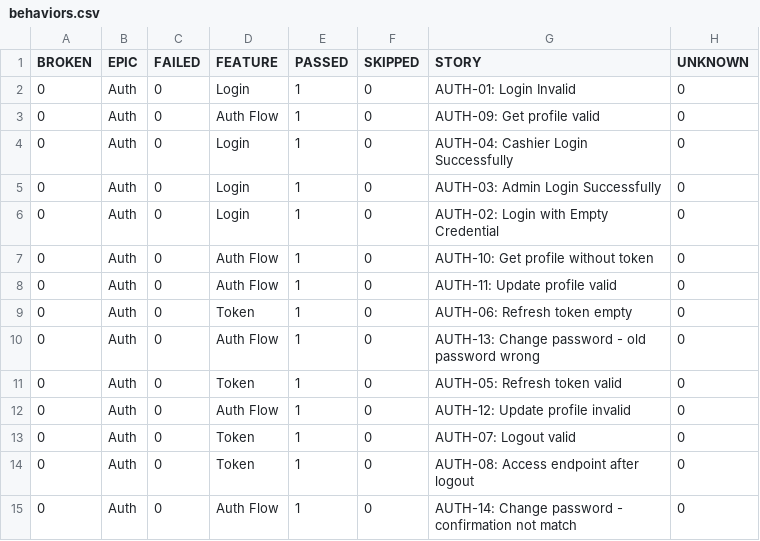
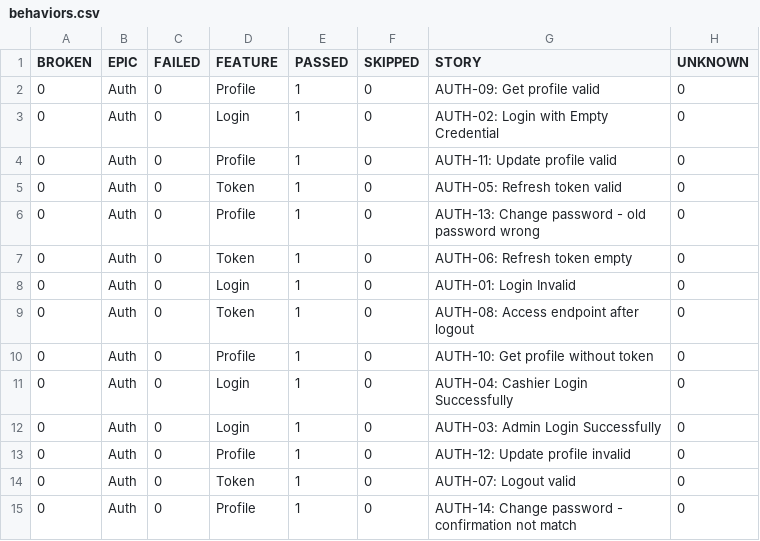
Before and after one commit to fridoa/pointofsale-api-test, a CSV file: data/behaviors.csv, drawn as a sheet.

```diff
--- a/data/behaviors.csv
+++ b/data/behaviors.csv
@@ -1,15 +1,15 @@
 "BROKEN","EPIC","FAILED","FEATURE","PASSED","SKIPPED","STORY","UNKNOWN"
+"0","Auth","0","Profile","1","0","AUTH-09: Get profile valid","0"
+"0","Auth","0","Login","1","0","AUTH-02: Login with Empty Credential","0"
+"0","Auth","0","Profile","1","0","AUTH-11: Update profile valid","0"
+"0","Auth","0","Token","1","0","AUTH-05: Refresh token valid","0"
+"0","Auth","0","Profile","1","0","AUTH-13: Change password - old password wrong","0"
+"0","Auth","0","Token","1","0","AUTH-06: Refresh token empty","0"
 "0","Auth","0","Login","1","0","AUTH-01: Login Invalid","0"
-"0","Auth","0","Auth Flow","1","0","AUTH-09: Get profile valid","0"
+"0","Auth","0","Token","1","0","AUTH-08: Access endpoint after logout","0"
+"0","Auth","0","Profile","1","0","AUTH-10: Get profile without token","0"
 "0","Auth","0","Login","1","0","AUTH-04: Cashier Login Successfully","0"
 "0","Auth","0","Login","1","0","AUTH-03: Admin Login Successfully","0"
-"0","Auth","0","Login","1","0","AUTH-02: Login with Empty Credential","0"
-"0","Auth","0","Auth Flow","1","0","AUTH-10: Get profile without token","0"
-"0","Auth","0","Auth Flow","1","0","AUTH-11: Update profile valid","0"
-"0","Auth","0","Token","1","0","AUTH-06: Refresh token empty","0"
-"0","Auth","0","Auth Flow","1","0","AUTH-13: Change password - old password wrong","0"
-"0","Auth","0","Token","1","0","AUTH-05: Refresh token valid","0"
-"0","Auth","0","Auth Flow","1","0","AUTH-12: Update profile invalid","0"
+"0","Auth","0","Profile","1","0","AUTH-12: Update profile invalid","0"
 "0","Auth","0","Token","1","0","AUTH-07: Logout valid","0"
-"0","Auth","0","Token","1","0","AUTH-08: Access endpoint after logout","0"
-"0","Auth","0","Auth Flow","1","0","AUTH-14: Change password - confirmation not match","0"
+"0","Auth","0","Profile","1","0","AUTH-14: Change password - confirmation not match","0"
```
Also changed, not shown: data/suites.csv, 53 other files.
